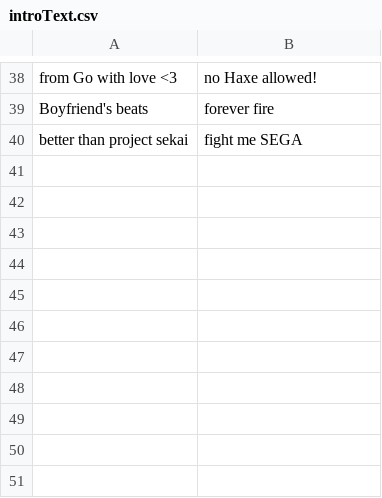
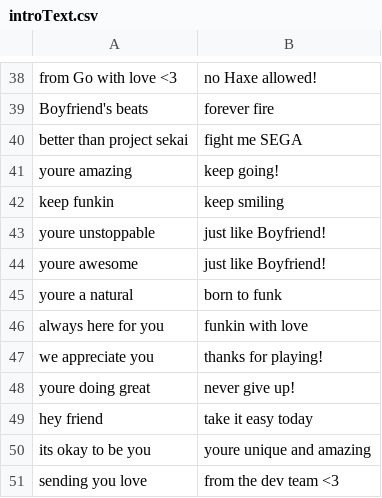
Before and after one commit to MatusOllah/gophengine, a CSV file: assets/data/introText.csv, drawn as a sheet; only a part is shown, gaps mark what is left out.

Commit message:
add affectionate intro text

```diff
--- a/assets/data/introText.csv
+++ b/assets/data/introText.csv
@@ -40 +40,12 @@
 "better than project sekai","fight me SEGA"
+"youre amazing","keep going!"
+"keep funkin","keep smiling"
+"youre unstoppable","just like Boyfriend!"
+"youre awesome","just like Boyfriend!"
+"youre a natural","born to funk"
+"always here for you","funkin with love"
+"we appreciate you","thanks for playing!"
+"youre doing great","never give up!"
+"hey friend","take it easy today"
+"its okay to be you","youre unique and amazing"
+"sending you love","from the dev team <3"
```
